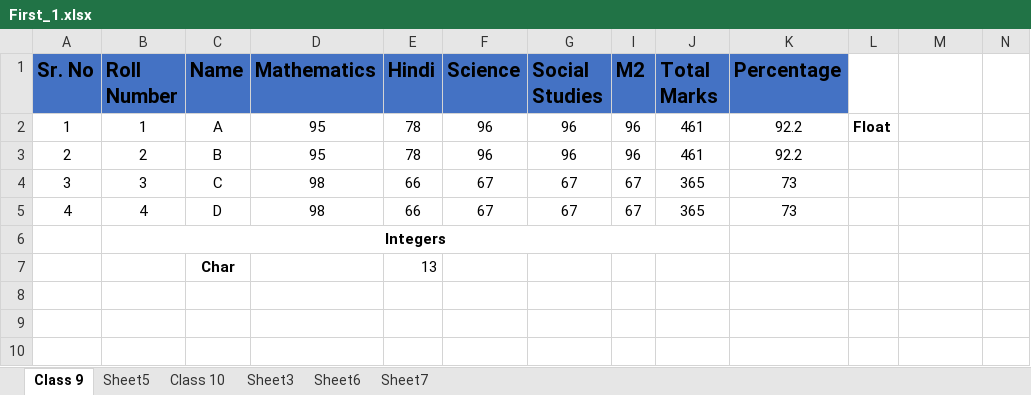
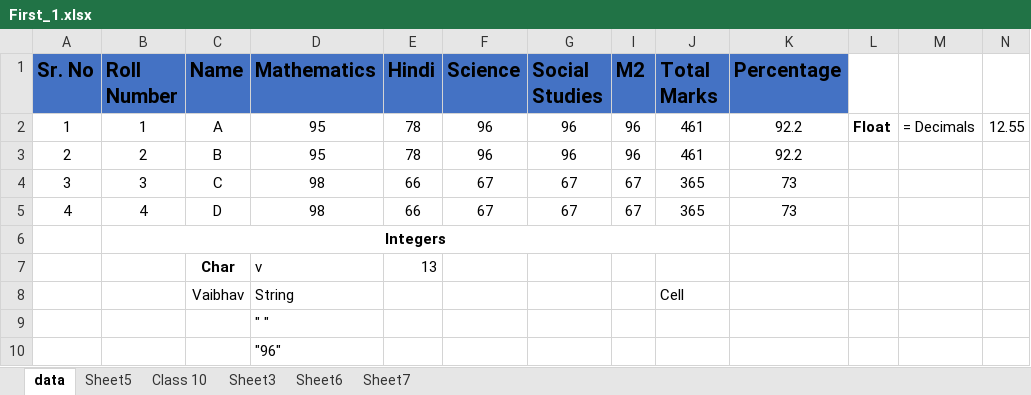
Before and after one commit to Leonidus786/DS_Professionals, an Excel workbook: Excel/Day_1/First_1.xlsx, sheet data, drawn as a sheet; values as stored, in another font and other column widths than the file's, no borders; the diff names each change by its address in the sheet, - before the commit and + after, or states it on an @@ line.

```diff
--- a/Excel/Day_1/First_1.xlsx (sheet data)
+++ b/Excel/Day_1/First_1.xlsx (sheet data)
-sheet tab: Class 9
+sheet tab: data
-M2: (empty)
+M2: = Decimals
-N2: (empty)
+N2: 12.55
-D7 (Mathematics): (empty)
+D7 (Mathematics): v
+row 8:  |  | Vaibhav | String |  |  |  |  | Cell
+row 9:  |  |  | " "
+row 10:  |  |  | "96"
```
Also changed, not shown: Excel/Day_2/Class_2.xlsx, Excel/Day_4/Date-Time Functions.xlsx, 6 other files.
